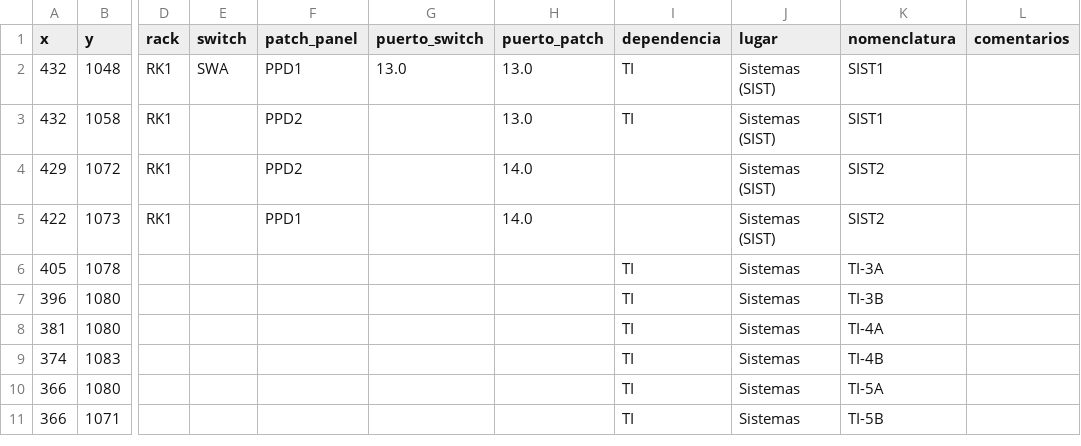
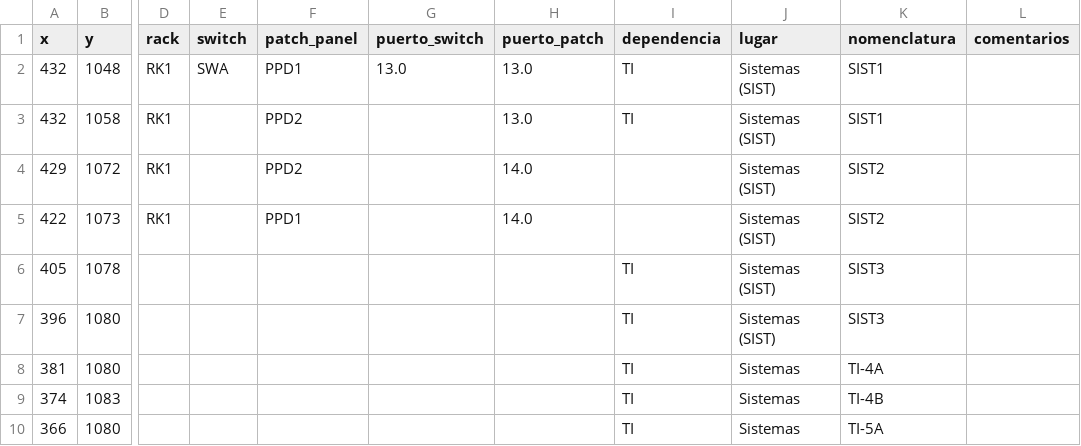
Before and after one commit to MUXULCRACK/Proyecto-Mapa-Red, a CSV file: network_points.csv, drawn as a sheet; only a part is shown, gaps mark what is left out; the shorter side is filled out with more unchanged rows; the diff names each change by its address in the sheet, - before the commit and + after, or states it on an @@ line.

```diff
--- a/network_points.csv
+++ b/network_points.csv
-J6:J7 (lugar): Sistemas
+J6:J7 (lugar): Sistemas (SIST)
-K6 (nomenclatura): TI-3A
+K6 (nomenclatura): SIST3
-K7 (nomenclatura): TI-3B
+K7 (nomenclatura): SIST3
```
Also changed, not shown: 1 other file.
